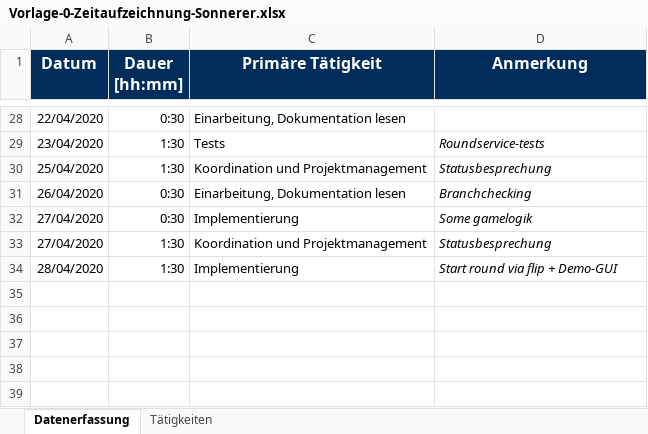
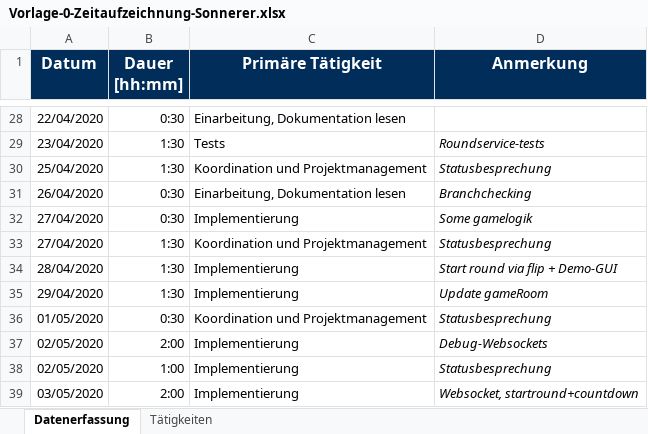
Before and after one commit to b-ertel/TimeGuess-Game, an Excel workbook: time-records/Vorlage-0-Zeitaufzeichnung-Sonnerer.xlsx, sheet Datenerfassung, drawn as a sheet; only a part is shown, gaps mark what is left out; values as stored, in another font and other column widths than the file's, no borders; the diff names each change by its address in the sheet, - before the commit and + after, or states it on an @@ line.

Commit message:
Send new round to players + countdown

```diff
--- a/time-records/Vorlage-0-Zeitaufzeichnung-Sonnerer.xlsx (sheet Datenerfassung)
+++ b/time-records/Vorlage-0-Zeitaufzeichnung-Sonnerer.xlsx (sheet Datenerfassung)
+row 35: 29/04/2020 | 1:30 | Implementierung | Update gameRoom
+row 36: 01/05/2020 | 0:30 | Koordination und Projektmanagement | Statusbesprechung
+row 37: 02/05/2020 | 2:00 | Implementierung | Debug-Websockets
+row 38: 02/05/2020 | 1:00 | Implementierung | Statusbesprechung
+row 39: 03/05/2020 | 2:00 | Implementierung | Websocket, startround+countdown
```
Also changed, not shown: 2 other files.
